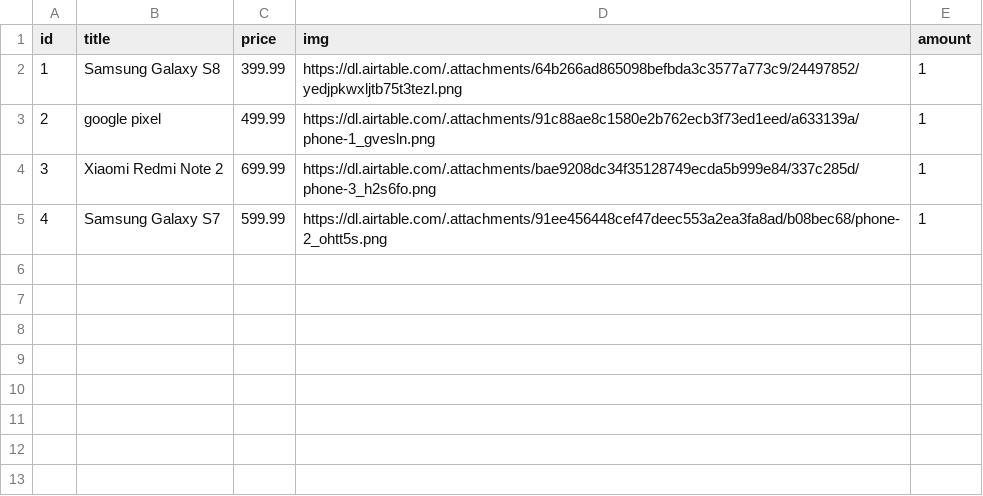
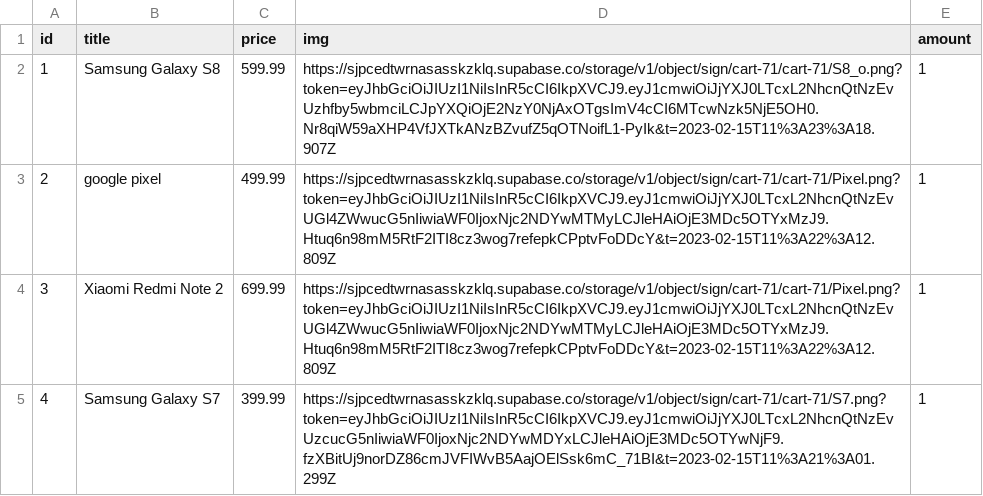
Before and after one commit to legandcorepower/1112_wp2_demo_71, a CSV file: src/data.csv, drawn as a sheet.

Commit message:
W01-P2: create table cart_xx in supabase, import 4 data

```diff
--- a/src/data.csv
+++ b/src/data.csv
@@ -1,5 +1,5 @@
 id,title,price,img,amount
-1,Samsung Galaxy S8,399.99,https://dl.airtable.com/.attachments/64b266ad865098befbda3c3577a773c9/24497852/yedjpkwxljtb75t3tezl.png,1
-2,google pixel,499.99,https://dl.airtable.com/.attachments/91c88ae8c1580e2b762ecb3f73ed1eed/a633139a/phone-1_gvesln.png,1
-3,Xiaomi Redmi Note 2,699.99,https://dl.airtable.com/.attachments/bae9208dc34f35128749ecda5b999e84/337c285d/phone-3_h2s6fo.png,1
-4,Samsung Galaxy S7,599.99 ,https://dl.airtable.com/.attachments/91ee456448cef47deec553a2ea3fa8ad/b08bec68/phone-2_ohtt5s.png,1
+1,Samsung Galaxy S8,599.99,https://sjpcedtwrnasasskzklq.supabase.co/storage/v1/object/sign/cart-71/cart-71/S8_o.png?token=eyJhbGciOiJIUzI1NiIsInR5cCI6IkpXVCJ9.eyJ1cmwiOiJjYXJ0LTcxL2NhcnQtNzEvUzhfby5wbmciLCJpYXQiOjE2NzY0NjAxOTgsImV4cCI6MTcwNzk5NjE5OH0.Nr8qiW59aXHP4VfJXTkANzBZvufZ5qOTNoifL1-PyIk&t=2023-02-15T11%3A23%3A18.907Z,1
+2,google pixel,499.99,https://sjpcedtwrnasasskzklq.supabase.co/storage/v1/object/sign/cart-71/cart-71/Pixel.png?token=eyJhbGciOiJIUzI1NiIsInR5cCI6IkpXVCJ9.eyJ1cmwiOiJjYXJ0LTcxL2NhcnQtNzEvUGl4ZWwucG5nIiwiaWF0IjoxNjc2NDYwMTMyLCJleHAiOjE3MDc5OTYxMzJ9.Htuq6n98mM5RtF2ITI8cz3wog7refepkCPptvFoDDcY&t=2023-02-15T11%3A22%3A12.809Z,1
+3,Xiaomi Redmi Note 2,699.99,https://sjpcedtwrnasasskzklq.supabase.co/storage/v1/object/sign/cart-71/cart-71/Pixel.png?token=eyJhbGciOiJIUzI1NiIsInR5cCI6IkpXVCJ9.eyJ1cmwiOiJjYXJ0LTcxL2NhcnQtNzEvUGl4ZWwucG5nIiwiaWF0IjoxNjc2NDYwMTMyLCJleHAiOjE3MDc5OTYxMzJ9.Htuq6n98mM5RtF2ITI8cz3wog7refepkCPptvFoDDcY&t=2023-02-15T11%3A22%3A12.809Z,1
+4,Samsung Galaxy S7,399.99 ,https://sjpcedtwrnasasskzklq.supabase.co/storage/v1/object/sign/cart-71/cart-71/S7.png?token=eyJhbGciOiJIUzI1NiIsInR5cCI6IkpXVCJ9.eyJ1cmwiOiJjYXJ0LTcxL2NhcnQtNzEvUzcucG5nIiwiaWF0IjoxNjc2NDYwMDYxLCJleHAiOjE3MDc5OTYwNjF9.fzXBitUj9norDZ86cmJVFIWvB5AajOElSsk6mC_71BI&t=2023-02-15T11%3A21%3A01.299Z,1
```
Also changed, not shown: 3 other files.
